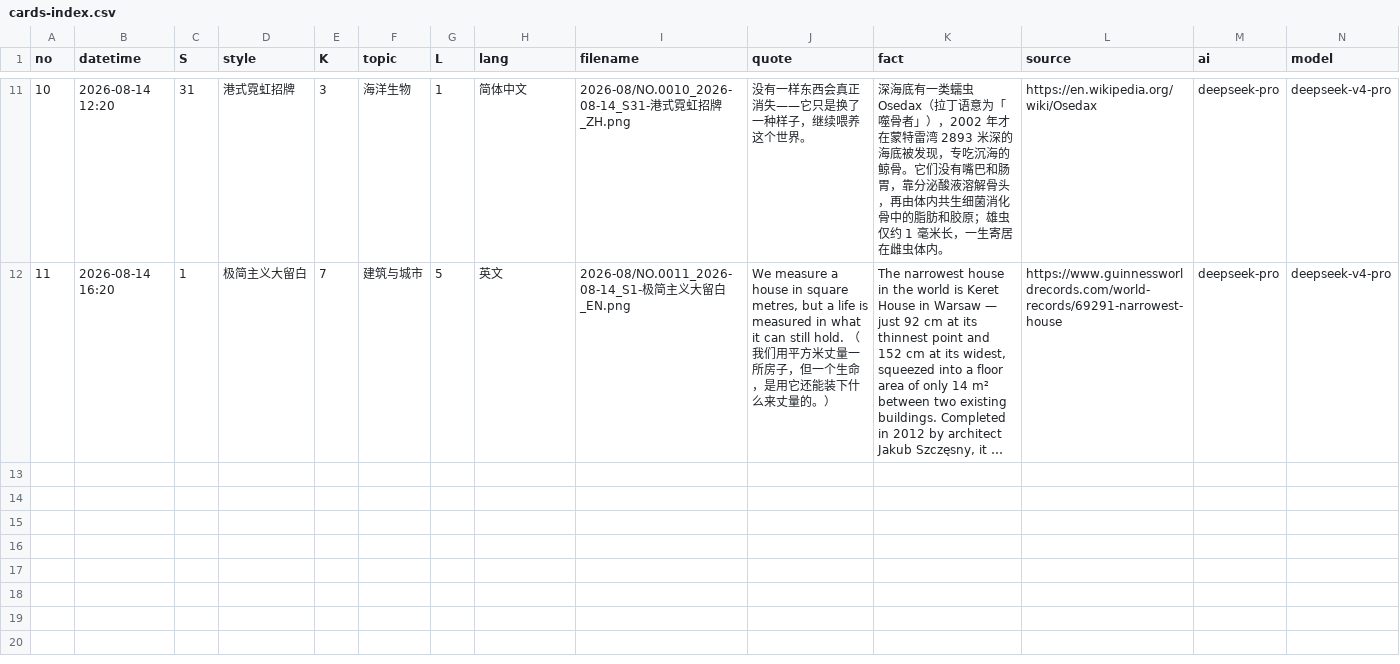
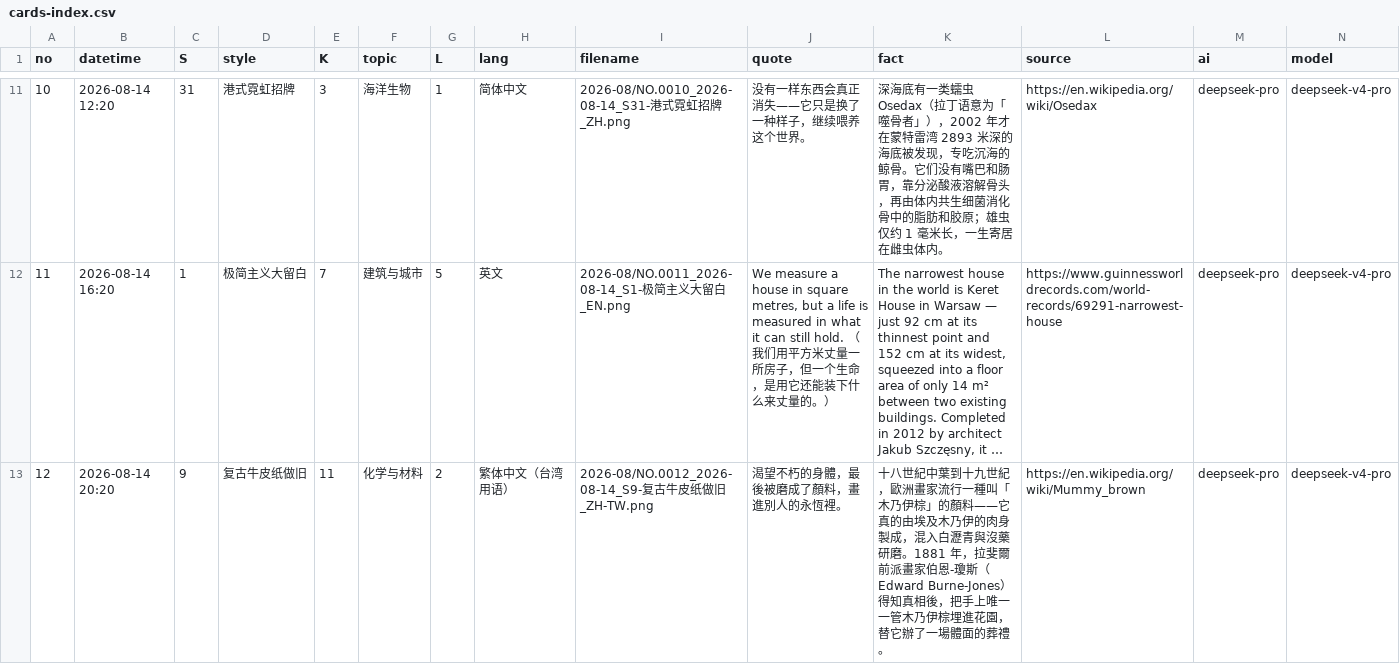
Before and after one commit to Chauban/ClaudeAtelier, a CSV file: deepseekv4pro/Cards/cards-index.csv, drawn as a sheet; only a part is shown, gaps mark what is left out; long unchanged cells end in …; rows hold the shown columns only; the diff names each change by its address in the sheet, - before the commit and + after, or states it on an @@ line.

```diff
--- a/deepseekv4pro/Cards/cards-index.csv
+++ b/deepseekv4pro/Cards/cards-index.csv
+row 13: 12 | 2026-08-14 20:20 | 9 | 复古牛皮纸做旧 | 11 | 化学与材料 | 2 | 繁体中文（台湾用语） | 2026-08/NO.0012_2026-08-14_S9-复古牛皮纸做旧_ZH-TW.png | 渴望不朽的身體，最後被磨成了顏料，畫進別人的永恆裡。 | 十八世紀中葉到十九世紀，歐洲畫家流行一種叫「木乃伊棕」的顏料——它真的由埃及木乃伊的肉身製成，混入白瀝青與沒藥研磨。1881 年，拉斐爾前派畫家伯恩-瓊斯（Edward Burne-Jones）得知真相後，把手上唯一一管木乃伊棕埋進花園，替它辦了一場體面的葬禮。 | https://en.wikipedia.org/wiki/Mummy_brown | deepseek-pro | deepseek-v4-pro
```
Also changed, not shown: 3 other files.
